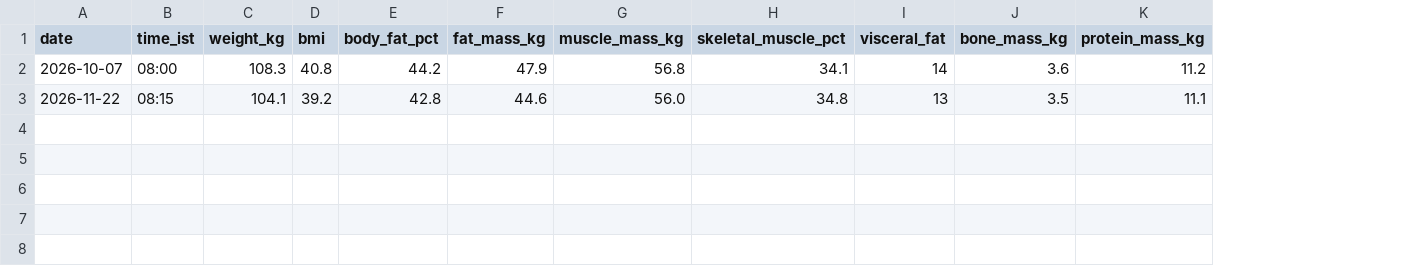
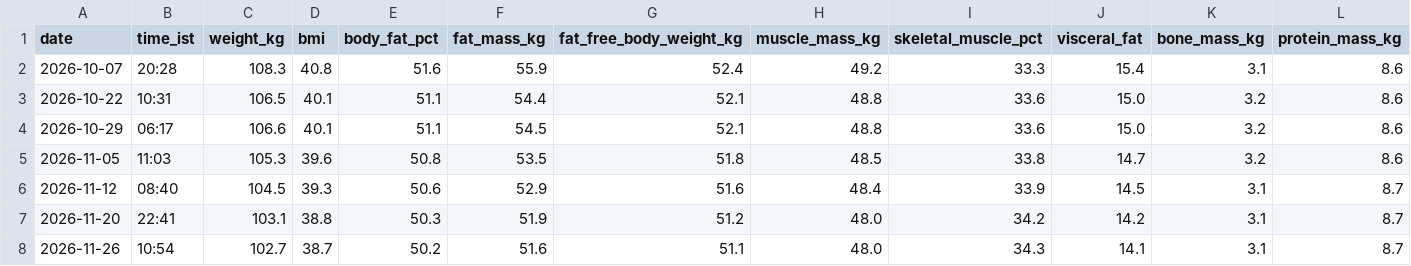
Before and after one commit to emkhan22/biological_and_habit_intelligence_system, a CSV file: sample_data/HealthConnectDaily/Body_Composition.csv, drawn as a sheet; removed rows and columns are numbered as before the commit, all else as after; the diff names each change by its address in the sheet, - before the commit and + after, or states it on an @@ line.

```diff
--- a/sample_data/HealthConnectDaily/Body_Composition.csv
+++ b/sample_data/HealthConnectDaily/Body_Composition.csv
+column G (fat_free_body_weight_kg), row 2: 52.4
-B2 (time_ist): 08:00
+B2 (time_ist): 20:28
-E2 (body_fat_pct): 44.2
+E2 (body_fat_pct): 51.6
-F2 (fat_mass_kg): 47.9
+F2 (fat_mass_kg): 55.9
-H2 (muscle_mass_kg): 56.8
+H2 (muscle_mass_kg): 49.2
-I2 (skeletal_muscle_pct): 34.1
+I2 (skeletal_muscle_pct): 33.3
-J2 (visceral_fat): 14
+J2 (visceral_fat): 15.4
-K2 (bone_mass_kg): 3.6
+K2 (bone_mass_kg): 3.1
-L2 (protein_mass_kg): 11.2
+L2 (protein_mass_kg): 8.6
-row 3: 2026-11-22 | 08:15 | 104.1 | 39.2 | 42.8 | 44.6 | 56.0 | 34.8 | 13 | 3.5 | 11.1
+row 3: 2026-10-22 | 10:31 | 106.5 | 40.1 | 51.1 | 54.4 | 52.1 | 48.8 | 33.6 | 15.0 | 3.2 | 8.6
+row 4: 2026-10-29 | 06:17 | 106.6 | 40.1 | 51.1 | 54.5 | 52.1 | 48.8 | 33.6 | 15.0 | 3.2 | 8.6
+row 5: 2026-11-05 | 11:03 | 105.3 | 39.6 | 50.8 | 53.5 | 51.8 | 48.5 | 33.8 | 14.7 | 3.2 | 8.6
+row 6: 2026-11-12 | 08:40 | 104.5 | 39.3 | 50.6 | 52.9 | 51.6 | 48.4 | 33.9 | 14.5 | 3.1 | 8.7
+row 7: 2026-11-20 | 22:41 | 103.1 | 38.8 | 50.3 | 51.9 | 51.2 | 48.0 | 34.2 | 14.2 | 3.1 | 8.7
+row 8: 2026-11-26 | 10:54 | 102.7 | 38.7 | 50.2 | 51.6 | 51.1 | 48.0 | 34.3 | 14.1 | 3.1 | 8.7
```
Also changed, not shown: sample_data/HealthConnectDaily/Vitals.csv, 38 other files.
